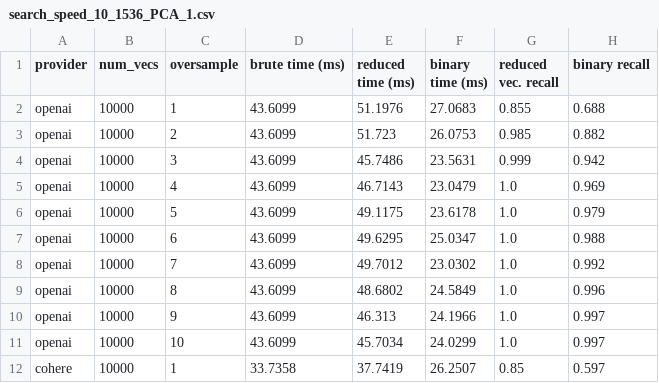
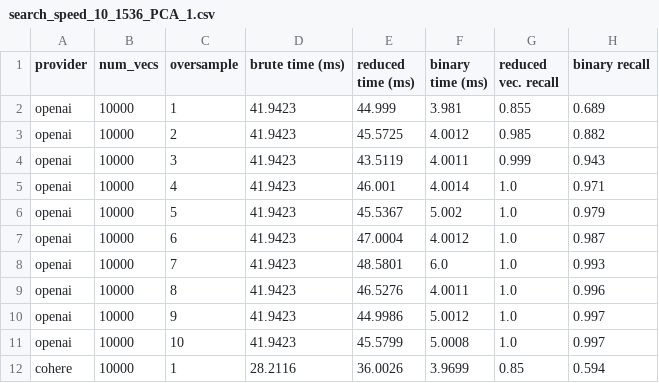
Before and after one commit to Depths-AI/experiments, a CSV file: binary_search/search_speed_10_1536_PCA_1.csv, drawn as a sheet; only a part is shown; the diff covers the shown part only.

```diff
--- a/binary_search/search_speed_10_1536_PCA_1.csv
+++ b/binary_search/search_speed_10_1536_PCA_1.csv
@@ -1,12 +1,12 @@
 provider,num_vecs,oversample,brute time (ms),reduced time (ms),binary time (ms),reduced vec. recall,binary recall
-openai,10000,1,43.6099,51.1976,27.0683,0.855,0.688
-openai,10000,2,43.6099,51.723,26.0753,0.985,0.882
-openai,10000,3,43.6099,45.7486,23.5631,0.999,0.942
-openai,10000,4,43.6099,46.7143,23.0479,1.0,0.969
-openai,10000,5,43.6099,49.1175,23.6178,1.0,0.979
-openai,10000,6,43.6099,49.6295,25.0347,1.0,0.988
-openai,10000,7,43.6099,49.7012,23.0302,1.0,0.992
-openai,10000,8,43.6099,48.6802,24.5849,1.0,0.996
-openai,10000,9,43.6099,46.313,24.1966,1.0,0.997
-openai,10000,10,43.6099,45.7034,24.0299,1.0,0.997
-cohere,10000,1,33.7358,37.7419,26.2507,0.85,0.597
+openai,10000,1,41.9423,44.999,3.981,0.855,0.689
+openai,10000,2,41.9423,45.5725,4.0012,0.985,0.882
+openai,10000,3,41.9423,43.5119,4.0011,0.999,0.943
+openai,10000,4,41.9423,46.001,4.0014,1.0,0.971
+openai,10000,5,41.9423,45.5367,5.002,1.0,0.979
+openai,10000,6,41.9423,47.0004,4.0012,1.0,0.987
+openai,10000,7,41.9423,48.5801,6.0,1.0,0.993
+openai,10000,8,41.9423,46.5276,4.0011,1.0,0.996
+openai,10000,9,41.9423,44.9986,5.0012,1.0,0.997
+openai,10000,10,41.9423,45.5799,5.0008,1.0,0.997
+cohere,10000,1,28.2116,36.0026,3.9699,0.85,0.594
```
Also changed, not shown: 34 edited cells elsewhere in this file, binary_search/search_speed_10_1536_PCA_0.csv, binary_search/search_speed_10_1536_PCA_2.csv, 3 other files.
